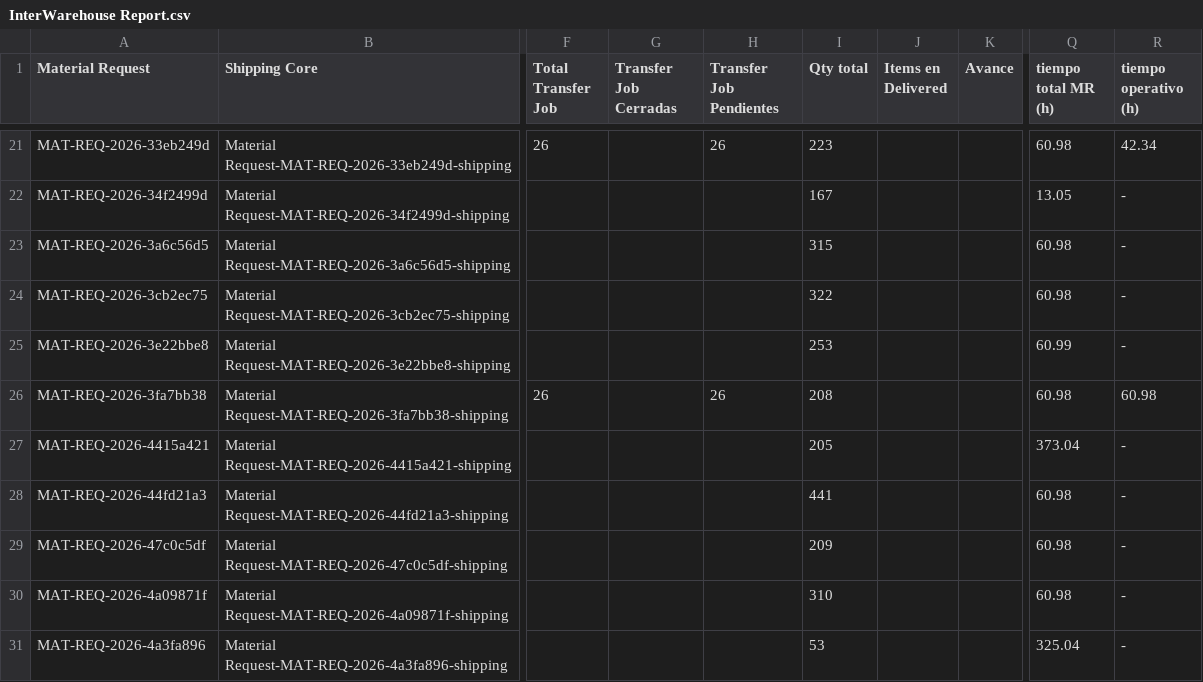
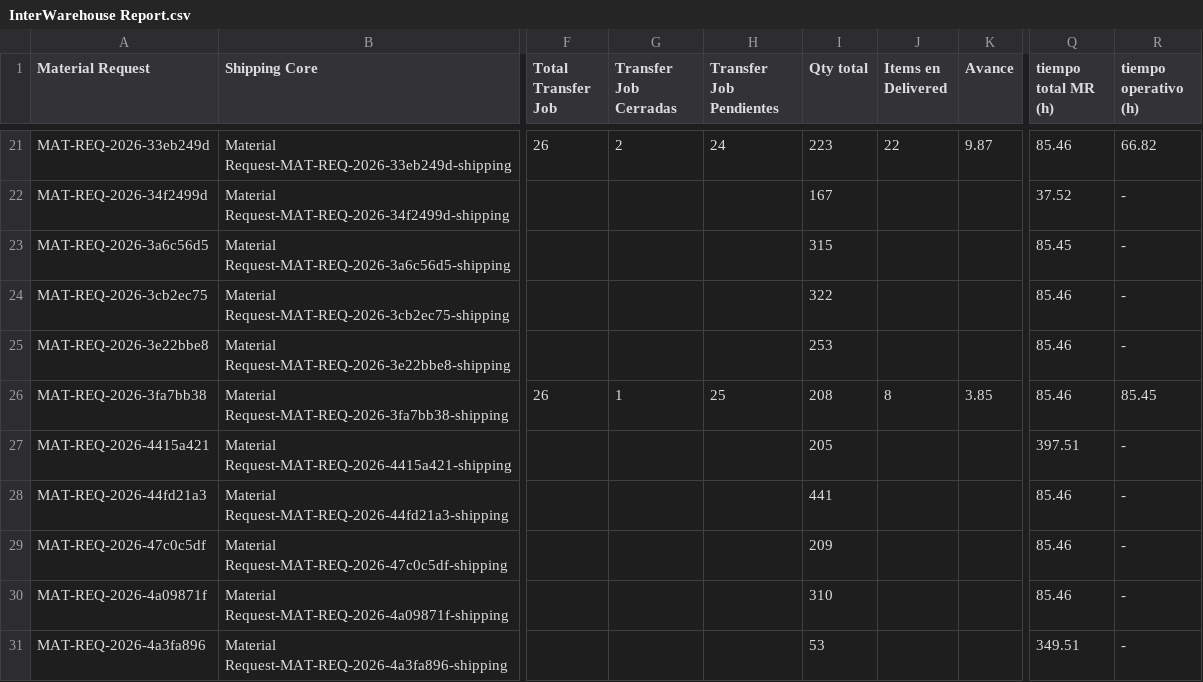
Before and after one commit to arturogarcia-Puntos/Interwarehouse-dashboard, a CSV file: InterWarehouse Report.csv, drawn as a sheet; only a part is shown, gaps mark what is left out; the diff covers the shown part only; the diff names each change by its address in the sheet, - before the commit and + after, or states it on an @@ line.

```diff
--- a/InterWarehouse Report.csv
+++ b/InterWarehouse Report.csv
-G21 (Transfer Job Cerradas): (empty)
+G21 (Transfer Job Cerradas): 2
-H21 (Transfer Job Pendientes): 26
+H21 (Transfer Job Pendientes): 24
-J21 (Items en Delivered): (empty)
+J21 (Items en Delivered): 22
-K21 (Avance): (empty)
+K21 (Avance): 9.87
-Q21 (tiempo total MR (h)): 60.98
+Q21 (tiempo total MR (h)): 85.46
-R21 (tiempo operativo (h)): 42.34
+R21 (tiempo operativo (h)): 66.82
-Q22 (tiempo total MR (h)): 13.05
+Q22 (tiempo total MR (h)): 37.52
-Q23 (tiempo total MR (h)): 60.98
+Q23 (tiempo total MR (h)): 85.45
-Q24 (tiempo total MR (h)): 60.98
+Q24 (tiempo total MR (h)): 85.46
-Q25 (tiempo total MR (h)): 60.99
+Q25 (tiempo total MR (h)): 85.46
-G26 (Transfer Job Cerradas): (empty)
+G26 (Transfer Job Cerradas): 1
-H26 (Transfer Job Pendientes): 26
+H26 (Transfer Job Pendientes): 25
-J26 (Items en Delivered): (empty)
+J26 (Items en Delivered): 8
-K26 (Avance): (empty)
+K26 (Avance): 3.85
-Q26 (tiempo total MR (h)): 60.98
+Q26 (tiempo total MR (h)): 85.46
-R26 (tiempo operativo (h)): 60.98
+R26 (tiempo operativo (h)): 85.45
-Q27 (tiempo total MR (h)): 373.04
+Q27 (tiempo total MR (h)): 397.51
-Q28:Q30 (tiempo total MR (h)): 60.98
+Q28:Q30 (tiempo total MR (h)): 85.46
-Q31 (tiempo total MR (h)): 325.04
+Q31 (tiempo total MR (h)): 349.51
```
Also changed, not shown: 2 added rows and 140 edited cells elsewhere in this file.
